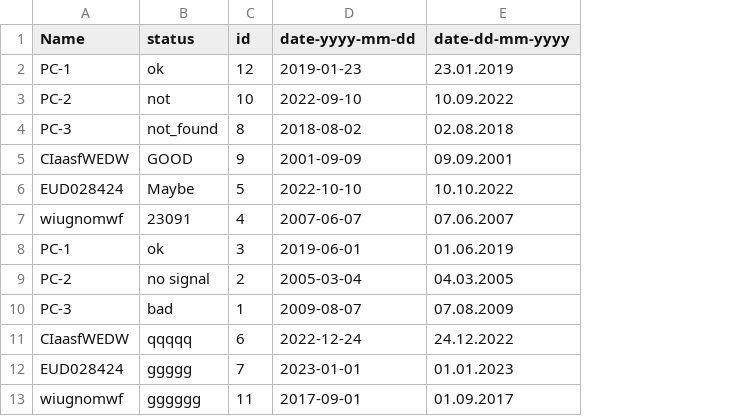
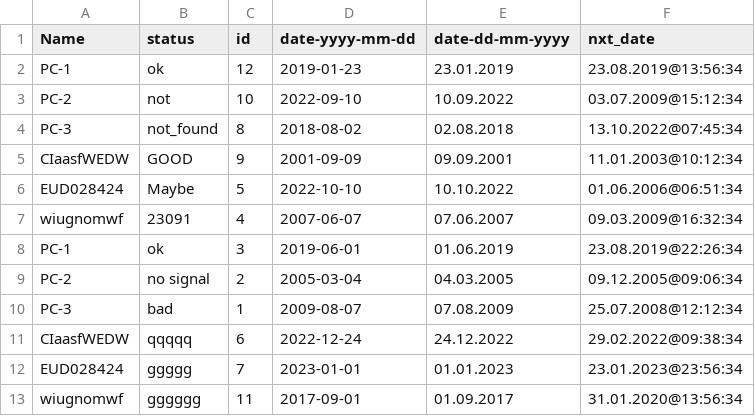
Before and after one commit to stanislawhorna1/PowerShell_Excel_tools, a CSV file: Output/aa.csv, drawn as a sheet; the diff names each change by its address in the sheet, - before the commit and + after, or states it on an @@ line.

```diff
--- a/Output/aa.csv
+++ b/Output/aa.csv
+column F (nxt_date), rows 2-13: 23.08.2019@13:56:34 | 03.07.2009@15:12:34 | 13.10.2022@07:45:34 | 11.01.2003@10:12:34 | 01.06.2006@06:51:34 | 09.03.2009@16:32:34 | 23.08.2019@22:26:34 | 09.12.2005@09:06:34 | 25.07.2008@12:12:34 | 29.02.2022@09:38:34 | 23.01.2023@23:56:34 | 31.01.2020@13:56:34
```
Also changed, not shown: 1 other file.
